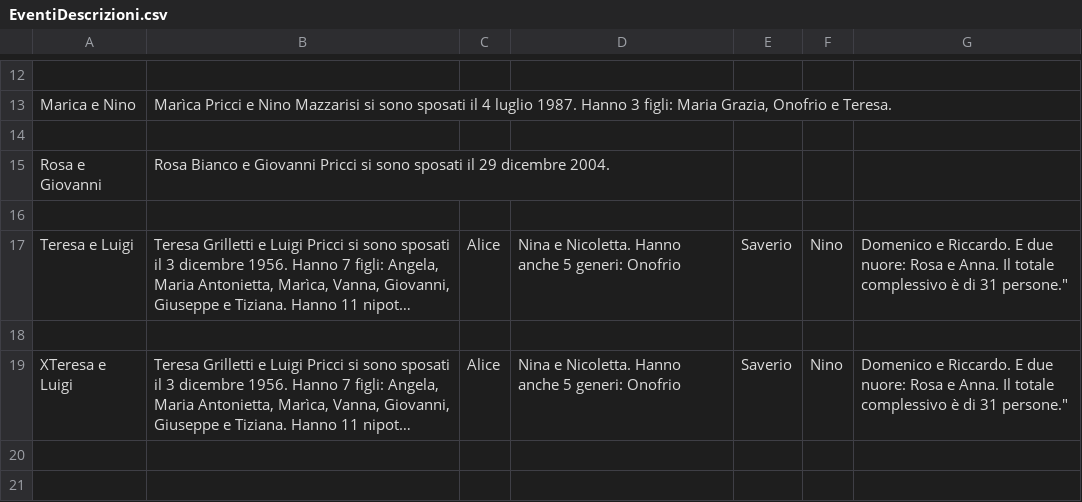
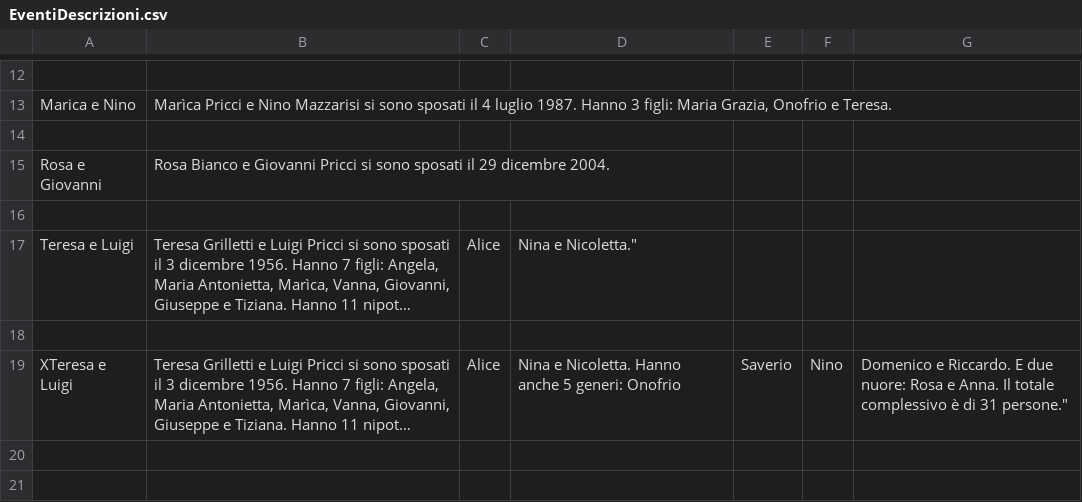
Before and after one commit to Sebastiano-Mazzarisi/Test, a CSV file: EventiDescrizioni.csv, drawn as a sheet; only a part is shown, gaps mark what is left out; long unchanged cells end in …; the diff names each change by its address in the sheet, - before the commit and + after, or states it on an @@ line.

Commit message:
Add files via upload

```diff
--- a/EventiDescrizioni.csv
+++ b/EventiDescrizioni.csv
-D17: Nina e Nicoletta. Hanno anche 5 generi: Onofrio
+D17: Nina e Nicoletta."
-E17: Saverio
+E17: (empty)
-F17: Nino
+F17: (empty)
-G17: Domenico e Riccardo. E due nuore: Rosa e Anna. Il totale complessivo è di 31 persone."
+G17: (empty)
```
